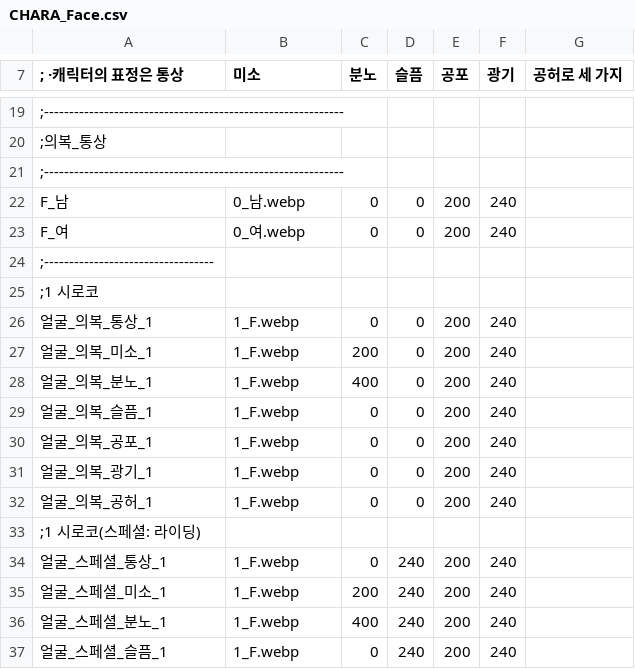
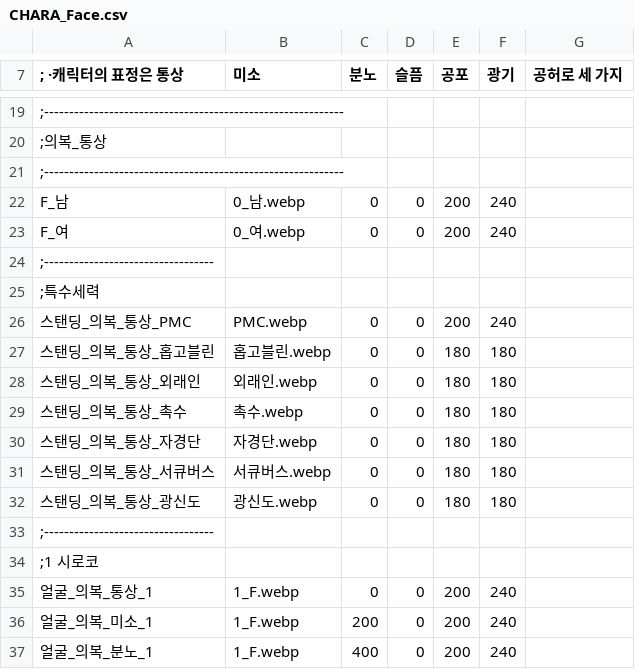
Before and after one commit to echintoad/eraBAK-, a CSV file: resources/Character/CHARA_Face.csv, drawn as a sheet; only a part is shown, gaps mark what is left out; the shorter side is filled out with more unchanged rows; the diff names each change by its address in the sheet, - before the commit and + after, or states it on an @@ line.

Commit message:
특수세력 csv 추가

```diff
--- a/resources/Character/CHARA_Face.csv
+++ b/resources/Character/CHARA_Face.csv
+row 25: ;특수세력
+row 26: 스탠딩_의복_통상_PMC | PMC.webp | 0 | 0 | 200 | 240
+row 27: 스탠딩_의복_통상_홉고블린 | 홉고블린.webp | 0 | 0 | 180 | 180
+row 28: 스탠딩_의복_통상_외래인 | 외래인.webp | 0 | 0 | 180 | 180
+row 29: 스탠딩_의복_통상_촉수 | 촉수.webp | 0 | 0 | 180 | 180
+row 30: 스탠딩_의복_통상_자경단 | 자경단.webp | 0 | 0 | 180 | 180
+row 31: 스탠딩_의복_통상_서큐버스 | 서큐버스.webp | 0 | 0 | 180 | 180
+row 32: 스탠딩_의복_통상_광신도 | 광신도.webp | 0 | 0 | 180 | 180
+row 33: ;----------------------------------
```
Also changed, not shown: resources/Character/CHARA_Standing.csv.
